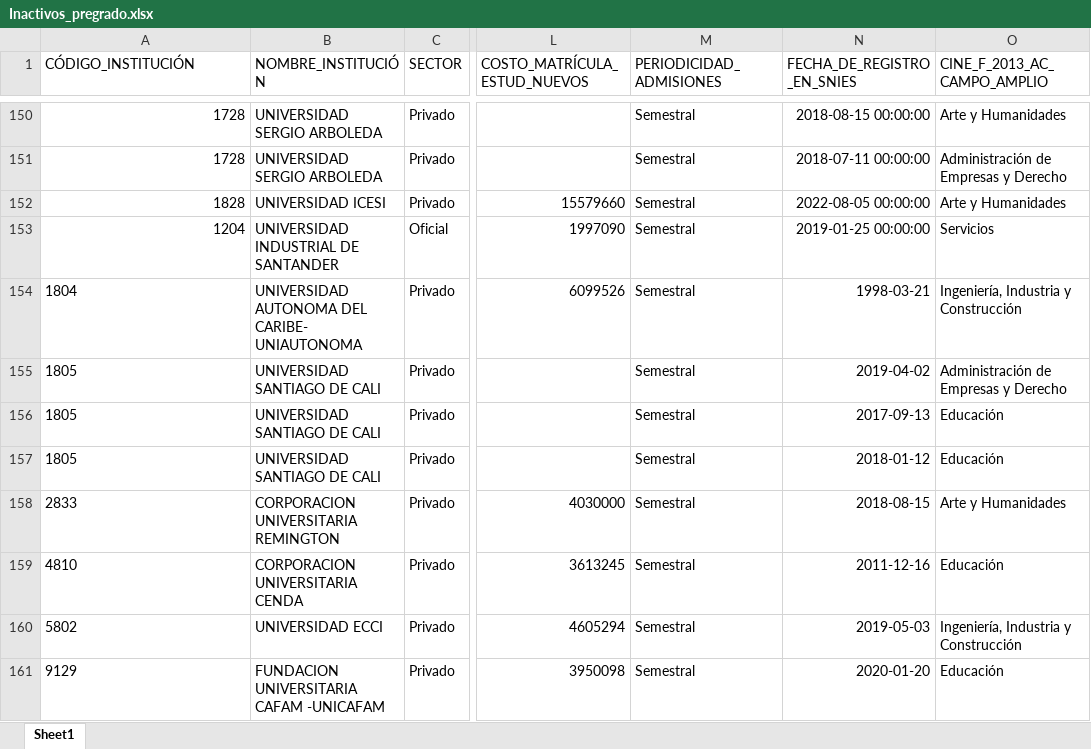
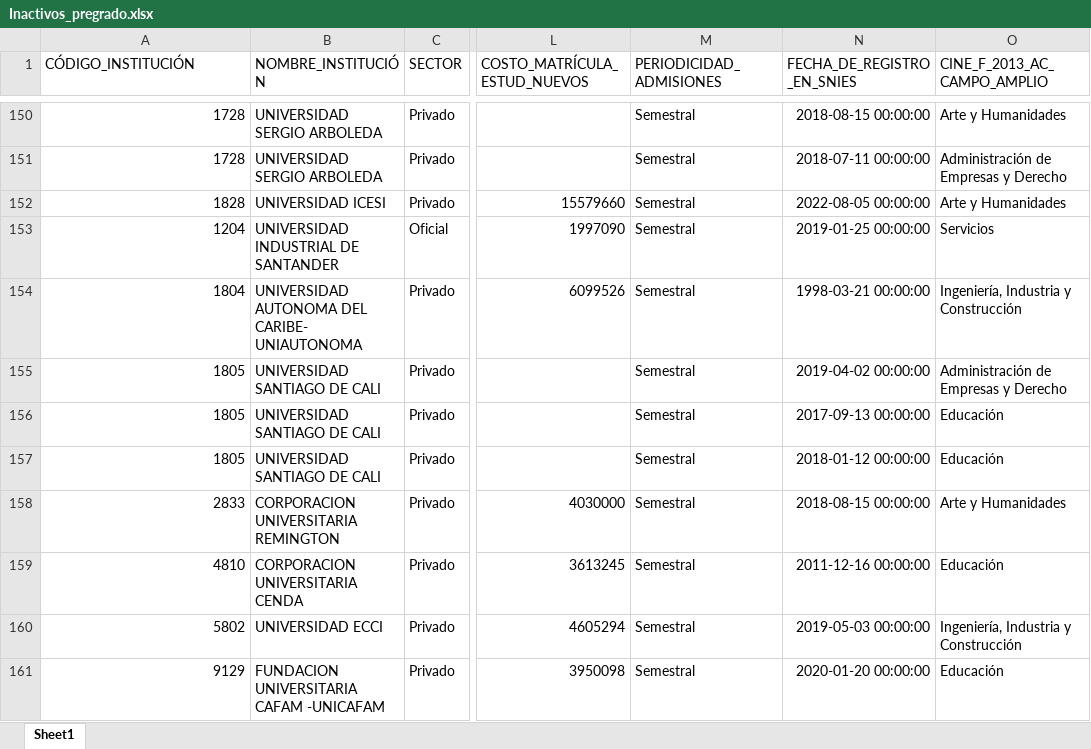
Before and after one commit to hasuarez32/snies-monitor-pbi, an Excel workbook: data/novedades/Inactivos_pregrado.xlsx, sheet Sheet1, drawn as a sheet; only a part is shown, gaps mark what is left out; values as stored, in another font and other column widths than the file's, no borders; the diff names each change by its address in the sheet, - before the commit and + after, or states it on an @@ line.

```diff
--- a/data/novedades/Inactivos_pregrado.xlsx (sheet Sheet1)
+++ b/data/novedades/Inactivos_pregrado.xlsx (sheet Sheet1)
-A154:A161 alignment: left
+A154:A161 alignment: right
-N154 (FECHA_DE_REGISTRO_EN_SNIES): 1998-03-21
+N154 (FECHA_DE_REGISTRO_EN_SNIES): 1998-03-21 00:00:00
-N155 (FECHA_DE_REGISTRO_EN_SNIES): 2019-04-02
+N155 (FECHA_DE_REGISTRO_EN_SNIES): 2019-04-02 00:00:00
-N156 (FECHA_DE_REGISTRO_EN_SNIES): 2017-09-13
+N156 (FECHA_DE_REGISTRO_EN_SNIES): 2017-09-13 00:00:00
-N157 (FECHA_DE_REGISTRO_EN_SNIES): 2018-01-12
+N157 (FECHA_DE_REGISTRO_EN_SNIES): 2018-01-12 00:00:00
-N158 (FECHA_DE_REGISTRO_EN_SNIES): 2018-08-15
+N158 (FECHA_DE_REGISTRO_EN_SNIES): 2018-08-15 00:00:00
-N159 (FECHA_DE_REGISTRO_EN_SNIES): 2011-12-16
+N159 (FECHA_DE_REGISTRO_EN_SNIES): 2011-12-16 00:00:00
-N160 (FECHA_DE_REGISTRO_EN_SNIES): 2019-05-03
+N160 (FECHA_DE_REGISTRO_EN_SNIES): 2019-05-03 00:00:00
-N161 (FECHA_DE_REGISTRO_EN_SNIES): 2020-01-20
+N161 (FECHA_DE_REGISTRO_EN_SNIES): 2020-01-20 00:00:00
```
Also changed, not shown: data/novedades/Modificados_pregrado.xlsx, data/novedades/Nuevos_pregrado.xlsx, 3 other files.
